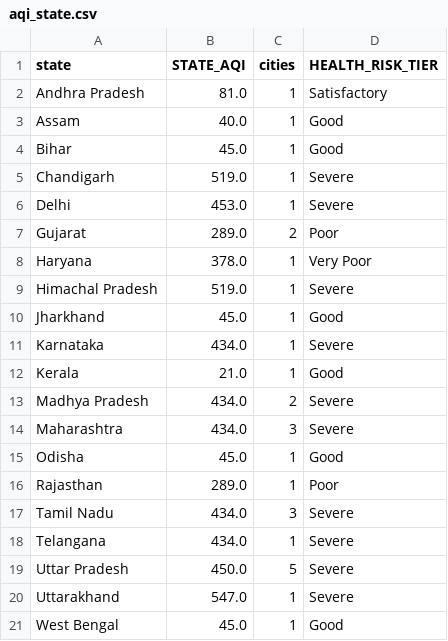
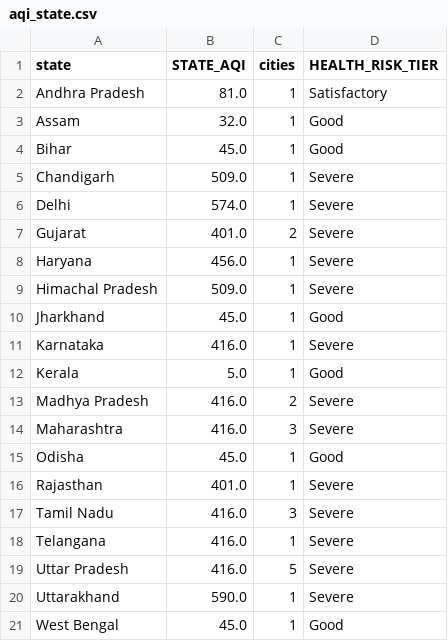
Before and after one commit to Sxdarksoul/AQI-pipeline, a CSV file: aqi_state.csv, drawn as a sheet.

```diff
--- a/aqi_state.csv
+++ b/aqi_state.csv
@@ -2,20 +2,20 @@ state,STATE_AQI,cities,HEALTH_RISK_TIER
 Andhra Pradesh,81.0,1,Satisfactory
-Assam,40.0,1,Good
+Assam,32.0,1,Good
 Bihar,45.0,1,Good
-Chandigarh,519.0,1,Severe
-Delhi,453.0,1,Severe
-Gujarat,289.0,2,Poor
-Haryana,378.0,1,Very Poor
-Himachal Pradesh,519.0,1,Severe
+Chandigarh,509.0,1,Severe
+Delhi,574.0,1,Severe
+Gujarat,401.0,2,Severe
+Haryana,456.0,1,Severe
+Himachal Pradesh,509.0,1,Severe
 Jharkhand,45.0,1,Good
-Karnataka,434.0,1,Severe
-Kerala,21.0,1,Good
-Madhya Pradesh,434.0,2,Severe
-Maharashtra,434.0,3,Severe
+Karnataka,416.0,1,Severe
+Kerala,5.0,1,Good
+Madhya Pradesh,416.0,2,Severe
+Maharashtra,416.0,3,Severe
 Odisha,45.0,1,Good
-Rajasthan,289.0,1,Poor
-Tamil Nadu,434.0,3,Severe
-Telangana,434.0,1,Severe
-Uttar Pradesh,450.0,5,Severe
-Uttarakhand,547.0,1,Severe
+Rajasthan,401.0,1,Severe
+Tamil Nadu,416.0,3,Severe
+Telangana,416.0,1,Severe
+Uttar Pradesh,416.0,5,Severe
+Uttarakhand,590.0,1,Severe
 West Bengal,45.0,1,Good
```
Also changed, not shown: aqi_history.csv, aqi_latest.csv, 1 other file.
